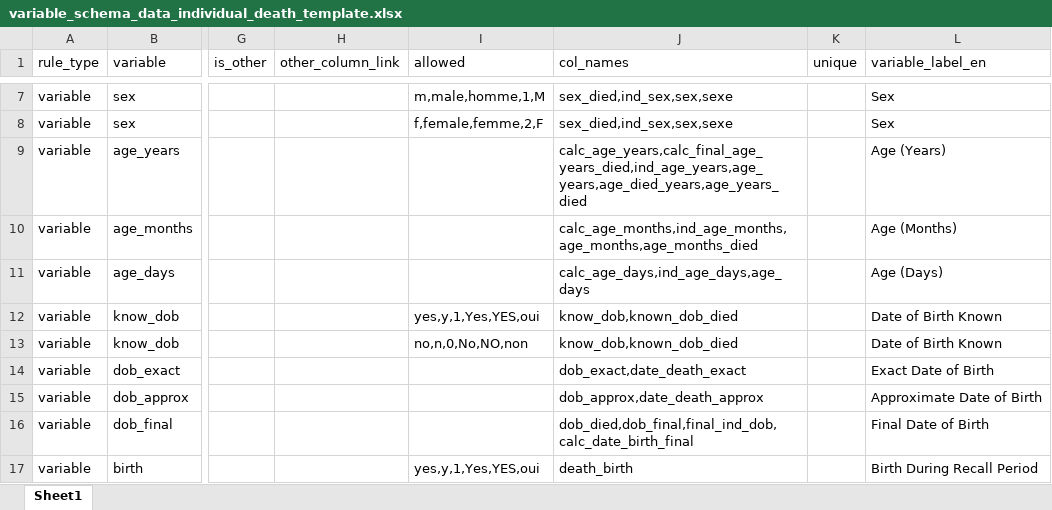
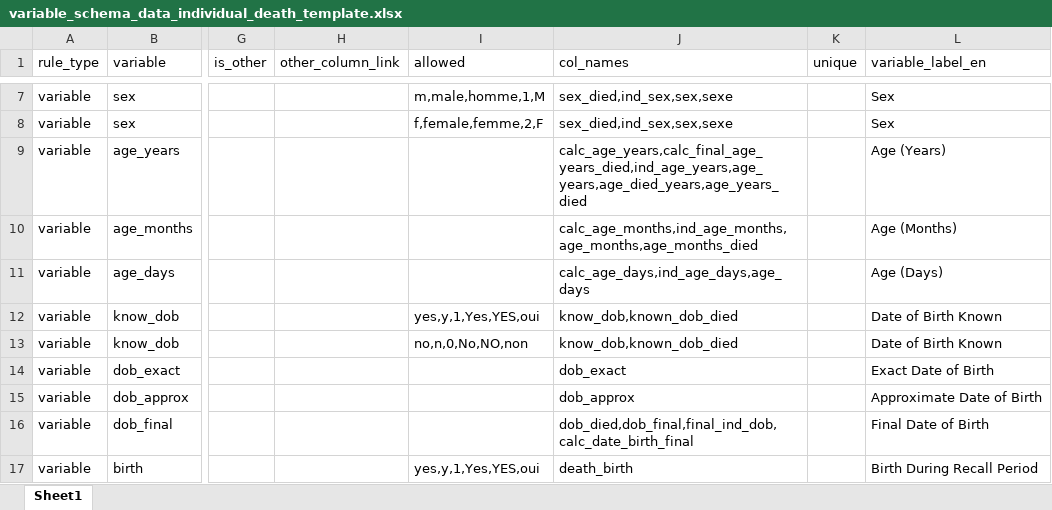
Before and after one commit to SaeedR1987/public_health_resources, an Excel workbook: resources/variable_schema_data_individual_death_template.xlsx, sheet Sheet1, drawn as a sheet; only a part is shown, gaps mark what is left out; values as stored, in another font and other column widths than the file's, no borders; conditional formats not drawn; the diff names each change by its address in the sheet, - before the commit and + after, or states it on an @@ line.

```diff
--- a/resources/variable_schema_data_individual_death_template.xlsx (sheet Sheet1)
+++ b/resources/variable_schema_data_individual_death_template.xlsx (sheet Sheet1)
-J14 (col_names): dob_exact,date_death_exact
+J14 (col_names): dob_exact
-J15 (col_names): dob_approx,date_death_approx
+J15 (col_names): dob_approx
```
Also changed, not shown: resources/indicator_schema_data_individual_death_template.xlsx, 1 other file.
